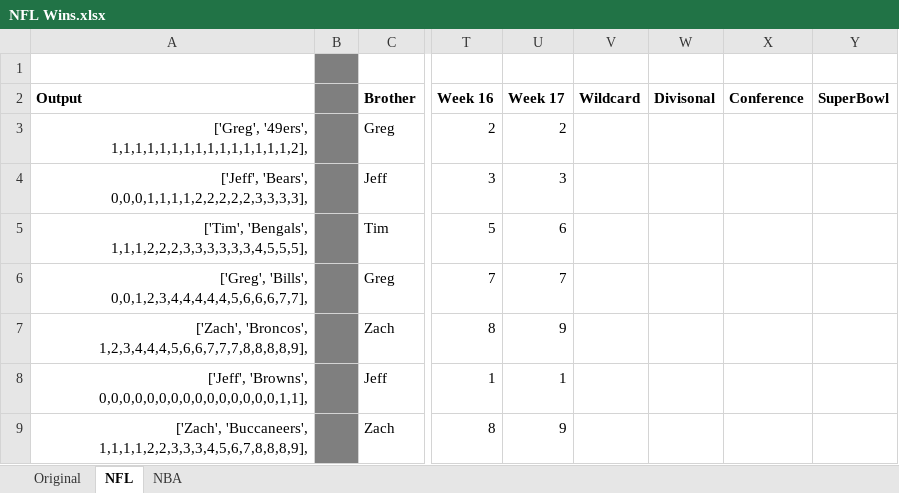
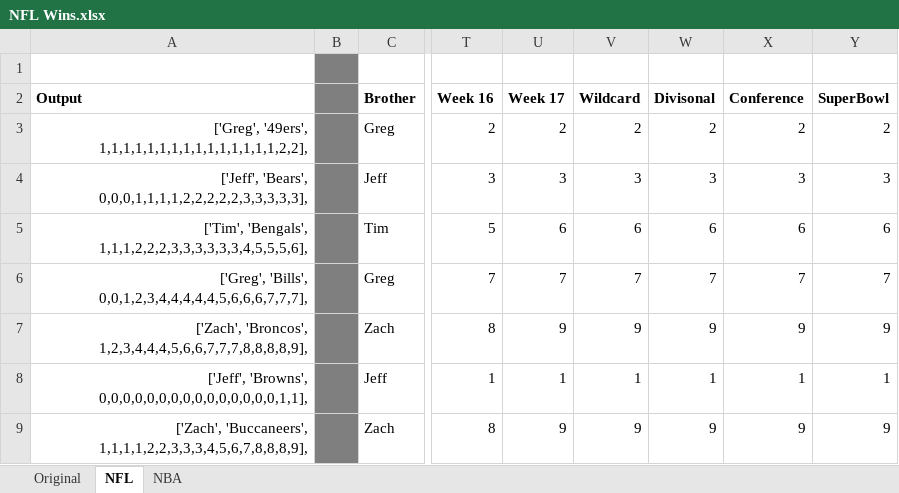
Before and after one commit to jeffmiller00/nfl_wins_league, an Excel workbook: NFL Wins.xlsx, sheet NFL, drawn as a sheet; only a part is shown, gaps mark what is left out; values as stored, in another font and other column widths than the file's, no borders; the diff covers the shown part only; the diff names each change by its address in the sheet, - before the commit and + after, or states it on an @@ line.

```diff
--- a/NFL Wins.xlsx (sheet NFL)
+++ b/NFL Wins.xlsx (sheet NFL)
-A3 (Output): ['Greg', '49ers', 1,1,1,1,1,1,1,1,1,1,1,1,1,1,1,2],
+A3 (Output): ['Greg', '49ers', 1,1,1,1,1,1,1,1,1,1,1,1,1,1,1,2,2],
-V3 (Wildcard): (empty)
+V3 (Wildcard): 2
-W3 (Divisonal): (empty)
+W3 (Divisonal): 2
-X3 (Conference): (empty)
+X3 (Conference): 2
-Y3 (SuperBowl): (empty)
+Y3 (SuperBowl): 2
-A4 (Output): ['Jeff', 'Bears', 0,0,0,1,1,1,1,2,2,2,2,2,3,3,3,3],
+A4 (Output): ['Jeff', 'Bears', 0,0,0,1,1,1,1,2,2,2,2,2,3,3,3,3,3],
-V4 (Wildcard): (empty)
+V4 (Wildcard): 3
-W4 (Divisonal): (empty)
+W4 (Divisonal): 3
-X4 (Conference): (empty)
+X4 (Conference): 3
-Y4 (SuperBowl): (empty)
+Y4 (SuperBowl): 3
-A5 (Output): ['Tim', 'Bengals', 1,1,1,2,2,2,3,3,3,3,3,3,4,5,5,5],
+A5 (Output): ['Tim', 'Bengals', 1,1,1,2,2,2,3,3,3,3,3,3,4,5,5,5,6],
-V5 (Wildcard): (empty)
+V5 (Wildcard): 6
-W5 (Divisonal): (empty)
+W5 (Divisonal): 6
-X5 (Conference): (empty)
+X5 (Conference): 6
-Y5 (SuperBowl): (empty)
+Y5 (SuperBowl): 6
-A6 (Output): ['Greg', 'Bills', 0,0,1,2,3,4,4,4,4,4,5,6,6,6,7,7],
+A6 (Output): ['Greg', 'Bills', 0,0,1,2,3,4,4,4,4,4,5,6,6,6,7,7,7],
-V6 (Wildcard): (empty)
+V6 (Wildcard): 7
-W6 (Divisonal): (empty)
+W6 (Divisonal): 7
-X6 (Conference): (empty)
+X6 (Conference): 7
-Y6 (SuperBowl): (empty)
+Y6 (SuperBowl): 7
-V7 (Wildcard): (empty)
+V7 (Wildcard): 9
-W7 (Divisonal): (empty)
+W7 (Divisonal): 9
-X7 (Conference): (empty)
+X7 (Conference): 9
-Y7 (SuperBowl): (empty)
+Y7 (SuperBowl): 9
-V8 (Wildcard): (empty)
+V8 (Wildcard): 1
-W8 (Divisonal): (empty)
+W8 (Divisonal): 1
-X8 (Conference): (empty)
+X8 (Conference): 1
-Y8 (SuperBowl): (empty)
+Y8 (SuperBowl): 1
-V9 (Wildcard): (empty)
+V9 (Wildcard): 9
-W9 (Divisonal): (empty)
+W9 (Divisonal): 9
-X9 (Conference): (empty)
+X9 (Conference): 9
-Y9 (SuperBowl): (empty)
+Y9 (SuperBowl): 9
```
Also changed, not shown: 68 edited cells elsewhere in this sheet, 2 other files.
